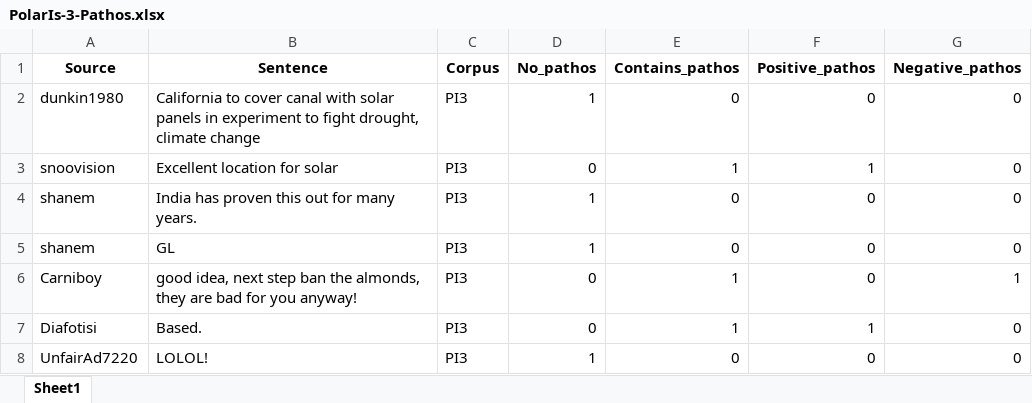
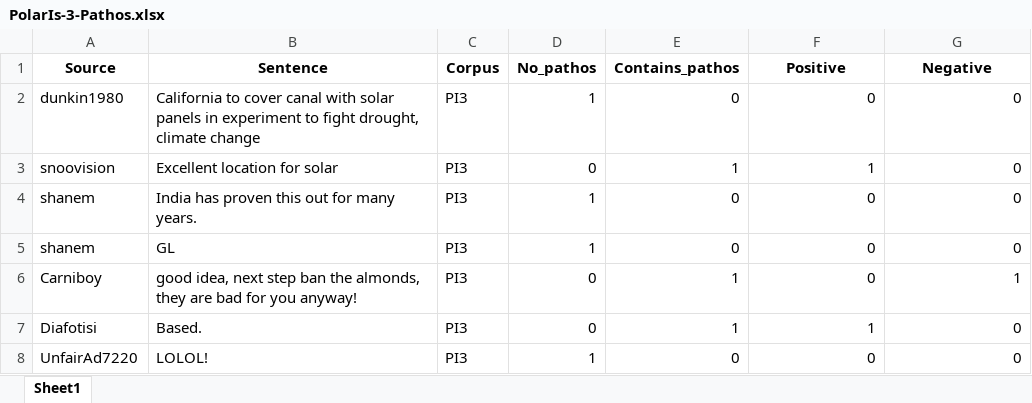
Before and after one commit to kaatkaa/PolarIs-Corpora, an Excel workbook: PolarIs-Individual-Corpora/PolarIs-Individual-Corpora-Pathos/PolarIs-3-Pathos.xlsx, sheet Sheet1, drawn as a sheet; only a part is shown; values as stored, in another font and other column widths than the file's, no borders; the diff names each change by its address in the sheet, - before the commit and + after, or states it on an @@ line.

```diff
--- a/PolarIs-Individual-Corpora/PolarIs-Individual-Corpora-Pathos/PolarIs-3-Pathos.xlsx (sheet Sheet1)
+++ b/PolarIs-Individual-Corpora/PolarIs-Individual-Corpora-Pathos/PolarIs-3-Pathos.xlsx (sheet Sheet1)
-F1: Positive_pathos
+F1: Positive
-G1: Negative_pathos
+G1: Negative
```
Also changed, not shown: PolarIs-Individual-Corpora/PolarIs-Individual-Corpora-Pathos/PolarIs-1-Pathos.xlsx, PolarIs-Individual-Corpora/PolarIs-Individual-Corpora-Pathos/PolarIs-2-Pathos.xlsx, 2 other files.
